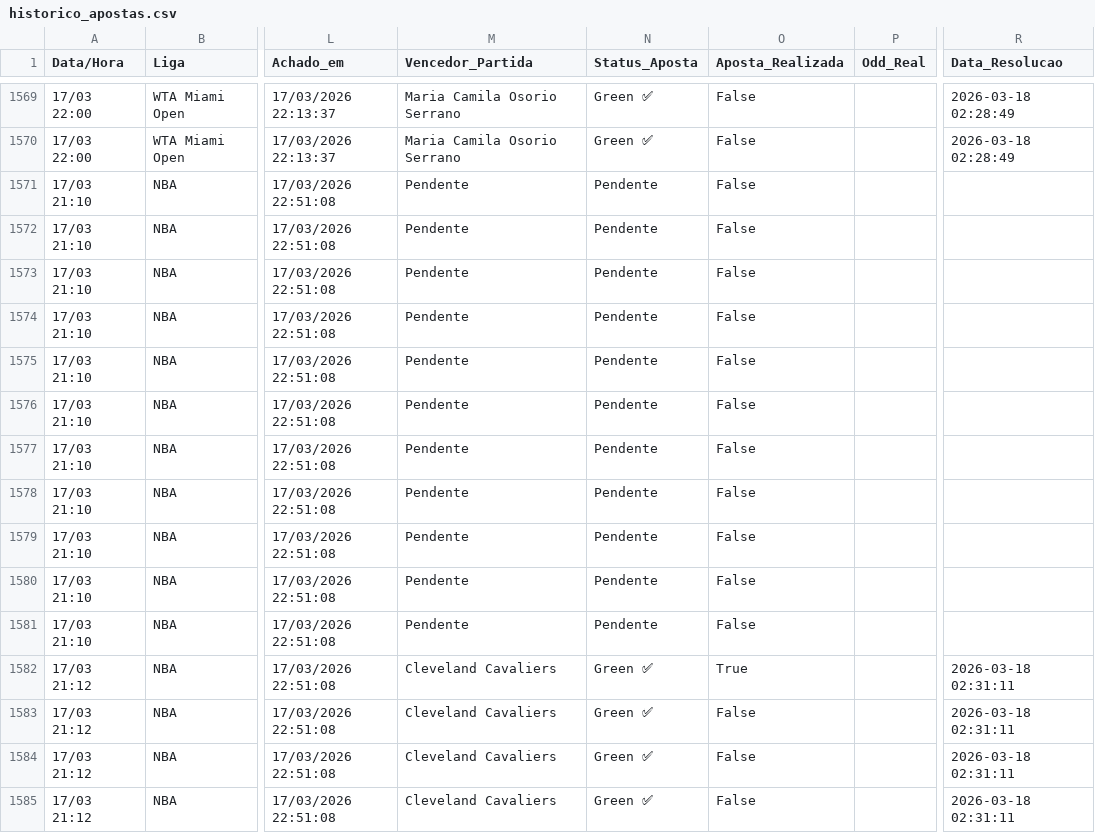
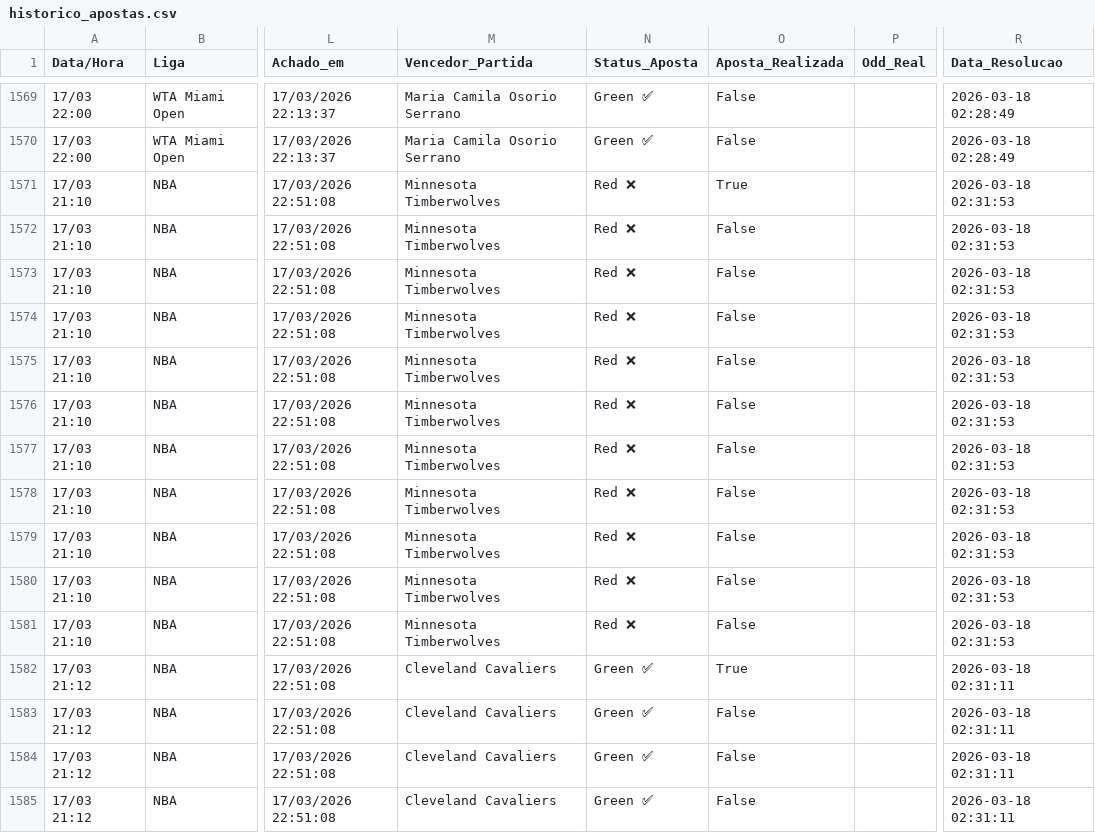
Before and after one commit to BerMontesanti/fundo-bet, a CSV file: historico_apostas.csv, drawn as a sheet; only a part is shown, gaps mark what is left out; the diff names each change by its address in the sheet, - before the commit and + after, or states it on an @@ line.

```diff
--- a/historico_apostas.csv
+++ b/historico_apostas.csv
-M1571:M1581 (Vencedor_Partida): Pendente
+M1571:M1581 (Vencedor_Partida): Minnesota Timberwolves
-N1571:N1581 (Status_Aposta): Pendente
+N1571:N1581 (Status_Aposta): Red ❌
-O1571 (Aposta_Realizada): False
+O1571 (Aposta_Realizada): True
-R1571:R1581 (Data_Resolucao): (empty)
+R1571:R1581 (Data_Resolucao): 2026-03-18 02:31:53
```
